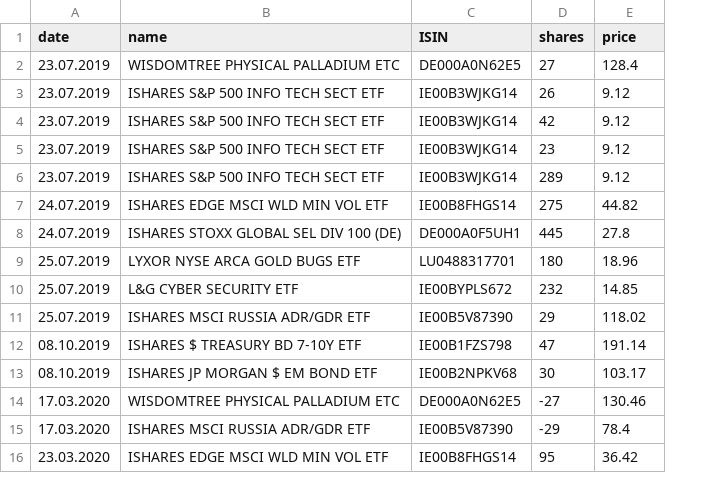
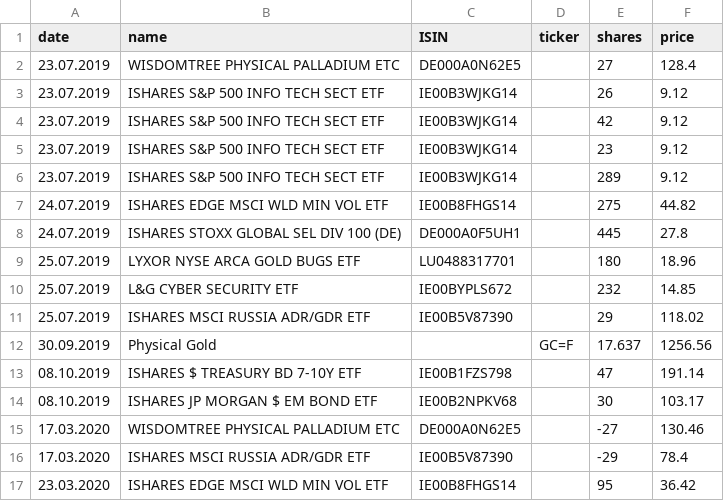
Before and after one commit to cpstelzer/portfolio_tool, a CSV file: transaction.csv, drawn as a sheet; only a part is shown; the diff names each change by its address in the sheet, - before the commit and + after, or states it on an @@ line.

Commit message:
Include Gold in transactions

```diff
--- a/transaction.csv
+++ b/transaction.csv
+column D (ticker), empty
+row 12: 30.09.2019 | Physical Gold |  | GC=F | 17.637 | 1256.56
```
